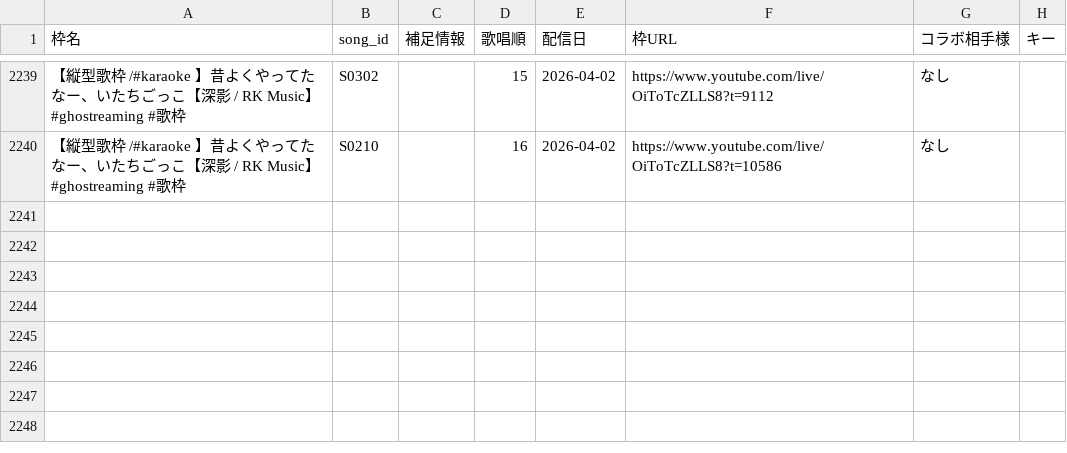
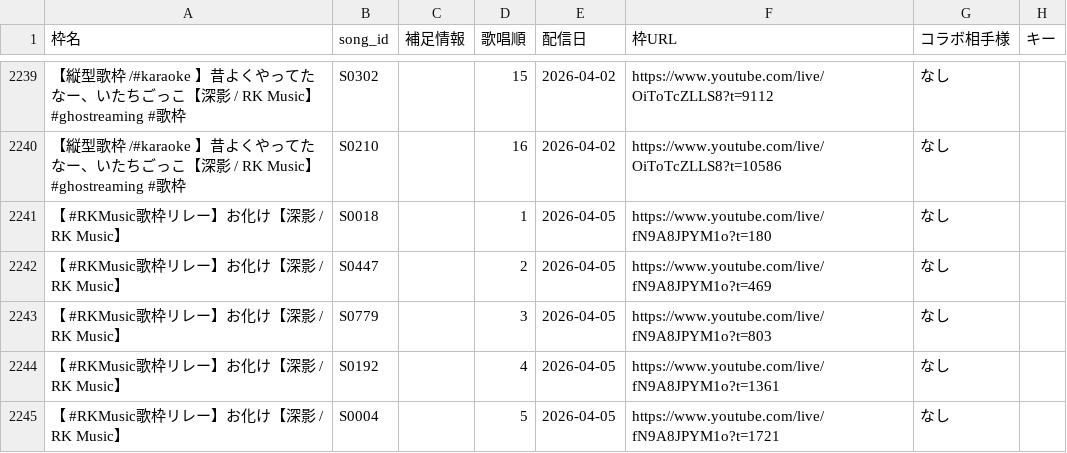
Before and after one commit to Kinshutei/Mikage_HishatainoHeya, a CSV file: streaminginfo_Mikage.csv, drawn as a sheet; only a part is shown, gaps mark what is left out; the diff names each change by its address in the sheet, - before the commit and + after, or states it on an @@ line.

Commit message:
Update: streaminginfo_Mikage.csv via CSV Manager

```diff
--- a/streaminginfo_Mikage.csv
+++ b/streaminginfo_Mikage.csv
+row 2241: 【 #RKMusic歌枠リレー】お化け【深影 / RK Music】 | S0018 |  | 1 | 2026-04-05 | https://www.youtube.com/live/fN9A8JPYM1o?t=180 | なし
+row 2242: 【 #RKMusic歌枠リレー】お化け【深影 / RK Music】 | S0447 |  | 2 | 2026-04-05 | https://www.youtube.com/live/fN9A8JPYM1o?t=469 | なし
+row 2243: 【 #RKMusic歌枠リレー】お化け【深影 / RK Music】 | S0779 |  | 3 | 2026-04-05 | https://www.youtube.com/live/fN9A8JPYM1o?t=803 | なし
+row 2244: 【 #RKMusic歌枠リレー】お化け【深影 / RK Music】 | S0192 |  | 4 | 2026-04-05 | https://www.youtube.com/live/fN9A8JPYM1o?t=1361 | なし
+row 2245: 【 #RKMusic歌枠リレー】お化け【深影 / RK Music】 | S0004 |  | 5 | 2026-04-05 | https://www.youtube.com/live/fN9A8JPYM1o?t=1721 | なし
```
